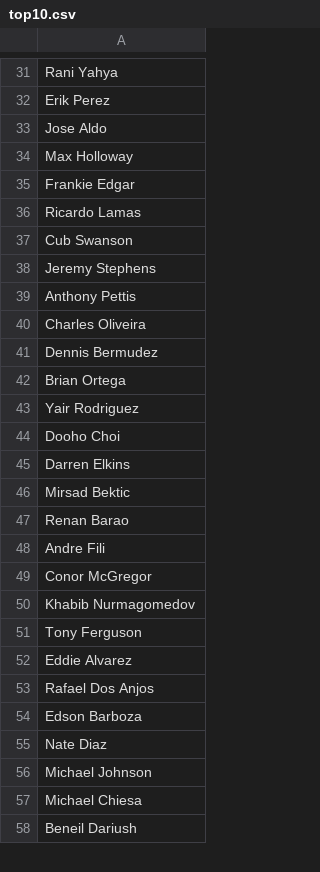
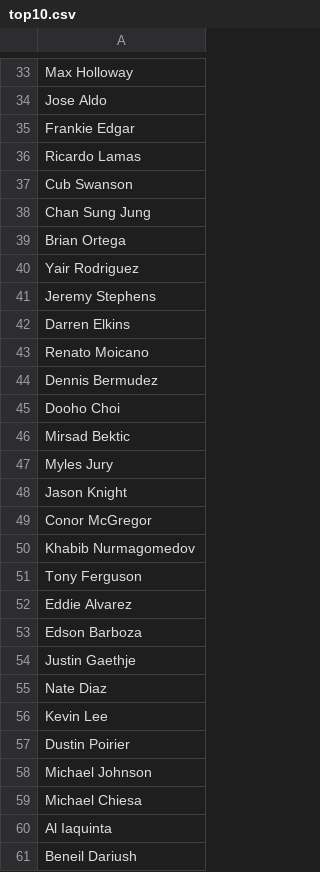
Before and after one commit to happytcj/MMA_Modeling, a CSV file: data/top10.csv (was top10.csv), drawn as a sheet; only a part is shown, gaps mark what is left out; removed rows and columns are numbered as before the commit, all else as after; the diff covers the shown part only; the diff names each change by its address in the sheet, - before the commit and + after, or states it on an @@ line.

```diff
--- a/top10.csv
+++ b/data/top10.csv
-A33: Rani Yahya
+A33: Max Holloway
-row 32: Erik Perez
-row 34: Max Holloway
-A38: Jeremy Stephens
+A38: Chan Sung Jung
-row 39: Anthony Pettis
+row 62: Anthony Pettis
-row 40: Charles Oliveira
+row 41: Jeremy Stephens
-row 45: Darren Elkins
+row 42: Darren Elkins
+row 43: Renato Moicano
-row 41: Dennis Bermudez
+row 44: Dennis Bermudez
-A47: Renan Barao
+A47: Myles Jury
-A48: Andre Fili
+A48: Jason Knight
-row 53: Rafael Dos Anjos
+row 70: Rafael Dos Anjos
+row 54: Justin Gaethje
+row 56: Kevin Lee
+row 57: Dustin Poirier
-row 64: Al Iaquinta
+row 60: Al Iaquinta
```
Also changed, not shown: 21 added rows, 23 removed rows, 30 moved rows and 13 edited cells elsewhere in this file, 9 other files.
